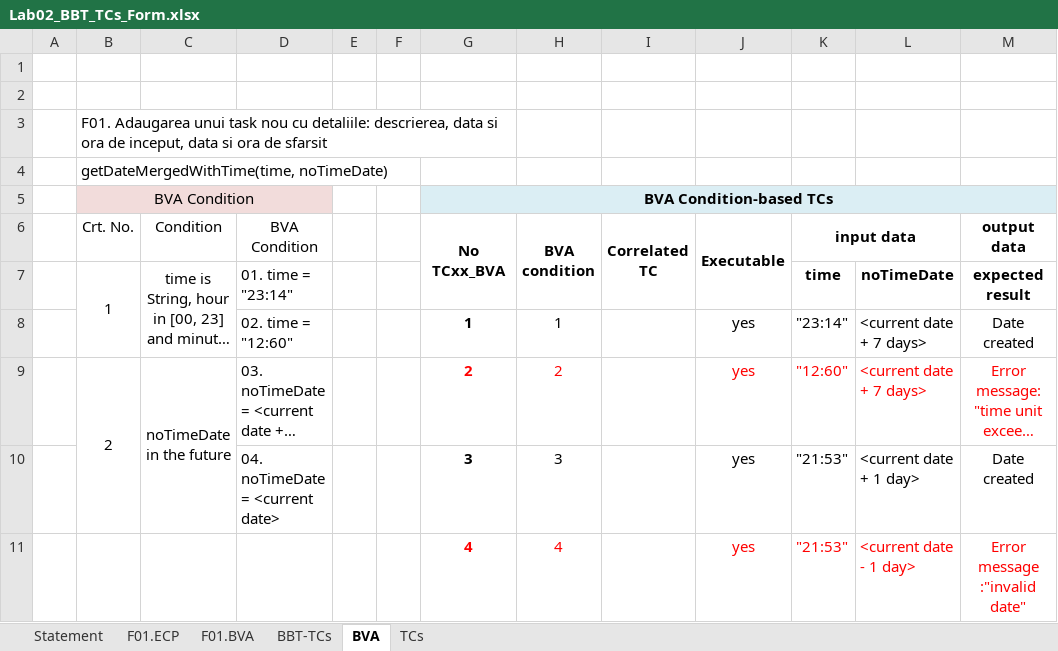
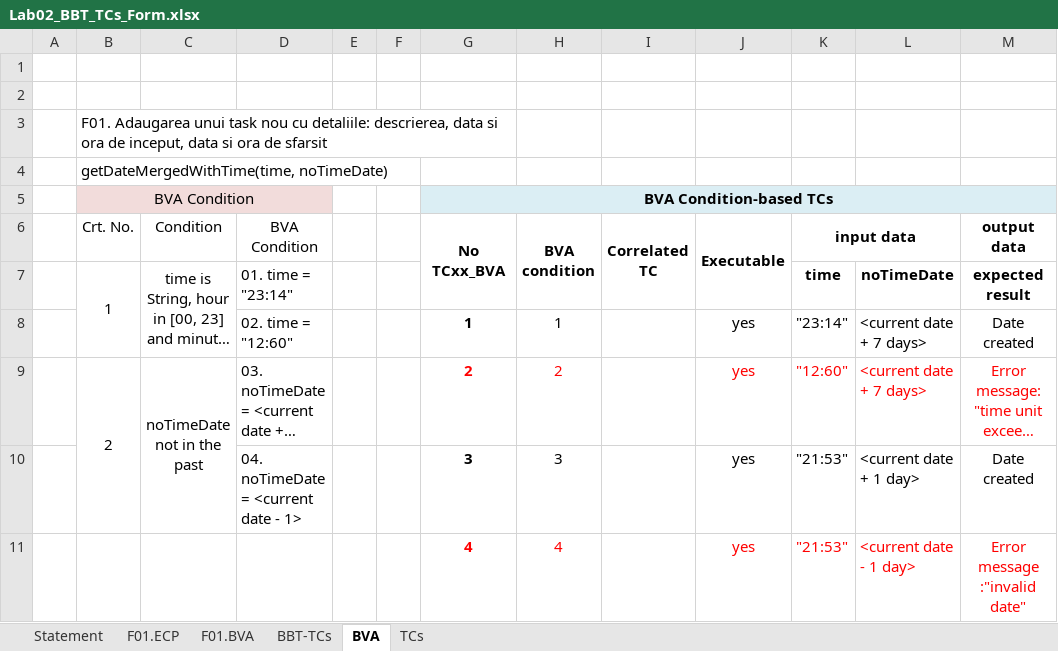
Before and after one commit to ilies-bogdan/vvss-echipa-1, an Excel workbook: Docs/Lab02/Lab02_BBT_TCs_Form.xlsx, sheet BVA, drawn as a sheet; long unchanged cells end in …; values as stored, in another font and other column widths than the file's, no borders; the diff names each change by its address in the sheet, - before the commit and + after, or states it on an @@ line.

Commit message:
Edit TC

```diff
--- a/Docs/Lab02/Lab02_BBT_TCs_Form.xlsx (sheet BVA)
+++ b/Docs/Lab02/Lab02_BBT_TCs_Form.xlsx (sheet BVA)
-C9 (Condition): noTimeDate in the future
+C9 (Condition): noTimeDate not in the past
-D10 (BVA Condition): 04. noTimeDate = <current date>
+D10 (BVA Condition): 04. noTimeDate = <current date - 1>
```
